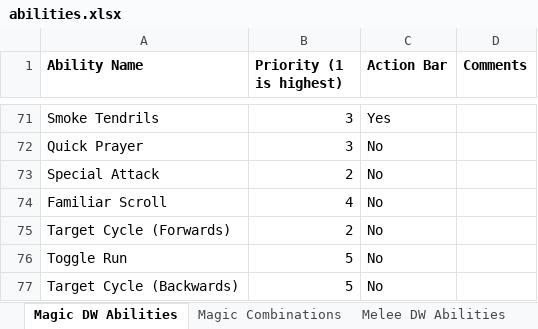
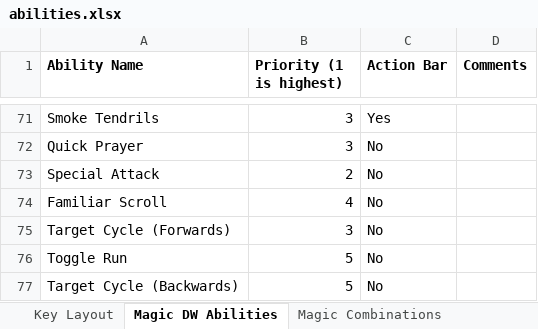
Before and after one commit to absox/keybind_generator, an Excel workbook: assets/abilities.xlsx, sheet Magic DW Abilities, drawn as a sheet; only a part is shown, gaps mark what is left out; values as stored, in another font and other column widths than the file's, no borders; the diff names each change by its address in the sheet, - before the commit and + after, or states it on an @@ line.

```diff
--- a/assets/abilities.xlsx (sheet Magic DW Abilities)
+++ b/assets/abilities.xlsx (sheet Magic DW Abilities)
+sheet tab: Key Layout
-B75 (Priority (1 is highest)): 2
+B75 (Priority (1 is highest)): 3
```
Also changed, not shown: sheet Magic Combinations, other sheet tabs, 10 other files.
